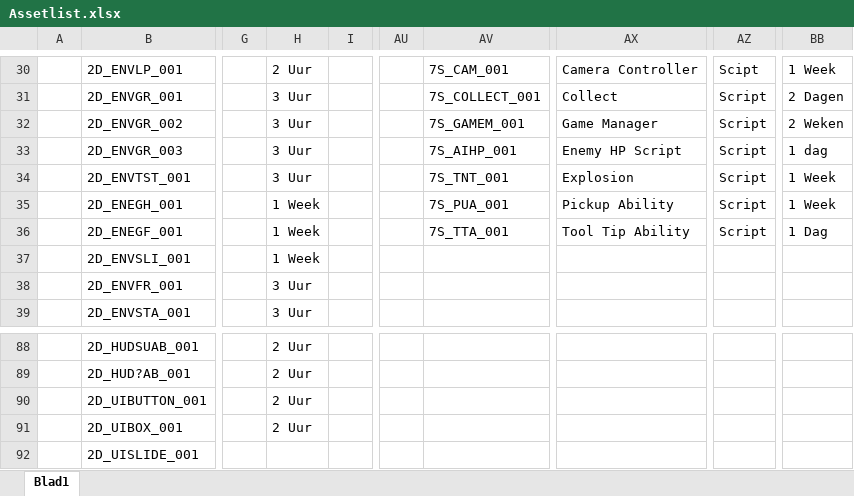
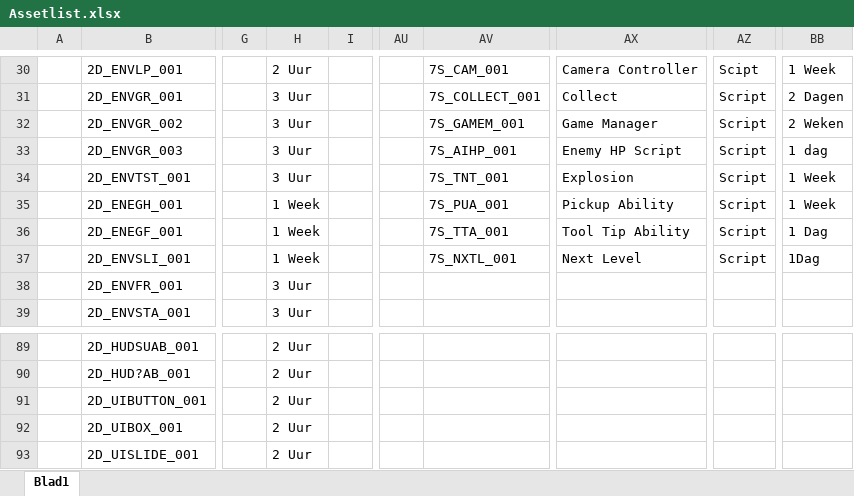
Before and after one commit to DanialVEVO/Gamelab1, an Excel workbook: Planning/Assetlist.xlsx, sheet Blad1, drawn as a sheet; only a part is shown, gaps mark what is left out; values as stored, in another font and other column widths than the file's, no cell formats; addresses are those after the commit; the diff covers the shown part only; the diff names each change by its address in the sheet, - before the commit and + after, or states it on an @@ line.

```diff
--- a/Planning/Assetlist.xlsx (sheet Blad1)
+++ b/Planning/Assetlist.xlsx (sheet Blad1)
-AV37: (empty)
+AV37: 7S_NXTL_001
-AX37: (empty)
+AX37: Next Level
-AZ37: (empty)
+AZ37: Script
-BB37: (empty)
+BB37: 1Dag
-H93: (empty)
+H93: 2 Uur
```
Also changed, not shown: 2 added rows, 1 removed row and 28 edited cells elsewhere in this sheet, cell formats, Planning/Planning.xlsx.
